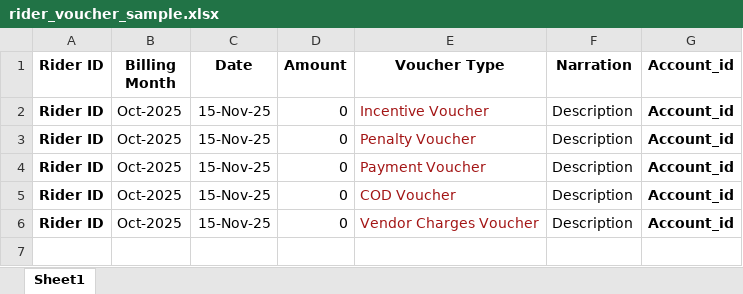
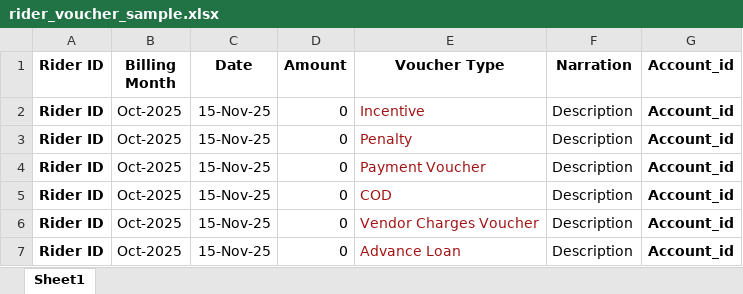
Before and after one commit to Erpbk/erpbk, an Excel workbook: public/sample/rider_voucher_sample.xlsx, sheet Sheet1, drawn as a sheet; values as stored, in another font and other column widths than the file's, no borders; the diff names each change by its address in the sheet, - before the commit and + after, or states it on an @@ line.

```diff
--- a/public/sample/rider_voucher_sample.xlsx (sheet Sheet1)
+++ b/public/sample/rider_voucher_sample.xlsx (sheet Sheet1)
-E2 (Voucher Type): Incentive Voucher
+E2 (Voucher Type): Incentive
-E3 (Voucher Type): Penalty Voucher
+E3 (Voucher Type): Penalty
-E5 (Voucher Type): COD Voucher
+E5 (Voucher Type): COD
+row 7: Rider ID | Oct-2025 | 15-Nov-25 | 0 | Advance Loan | Description | Account_id
```
Also changed, not shown: public/sample/live_activity_sample.xlsx, public/sample/noon_activity_sample.xlsx, 22 other files.
